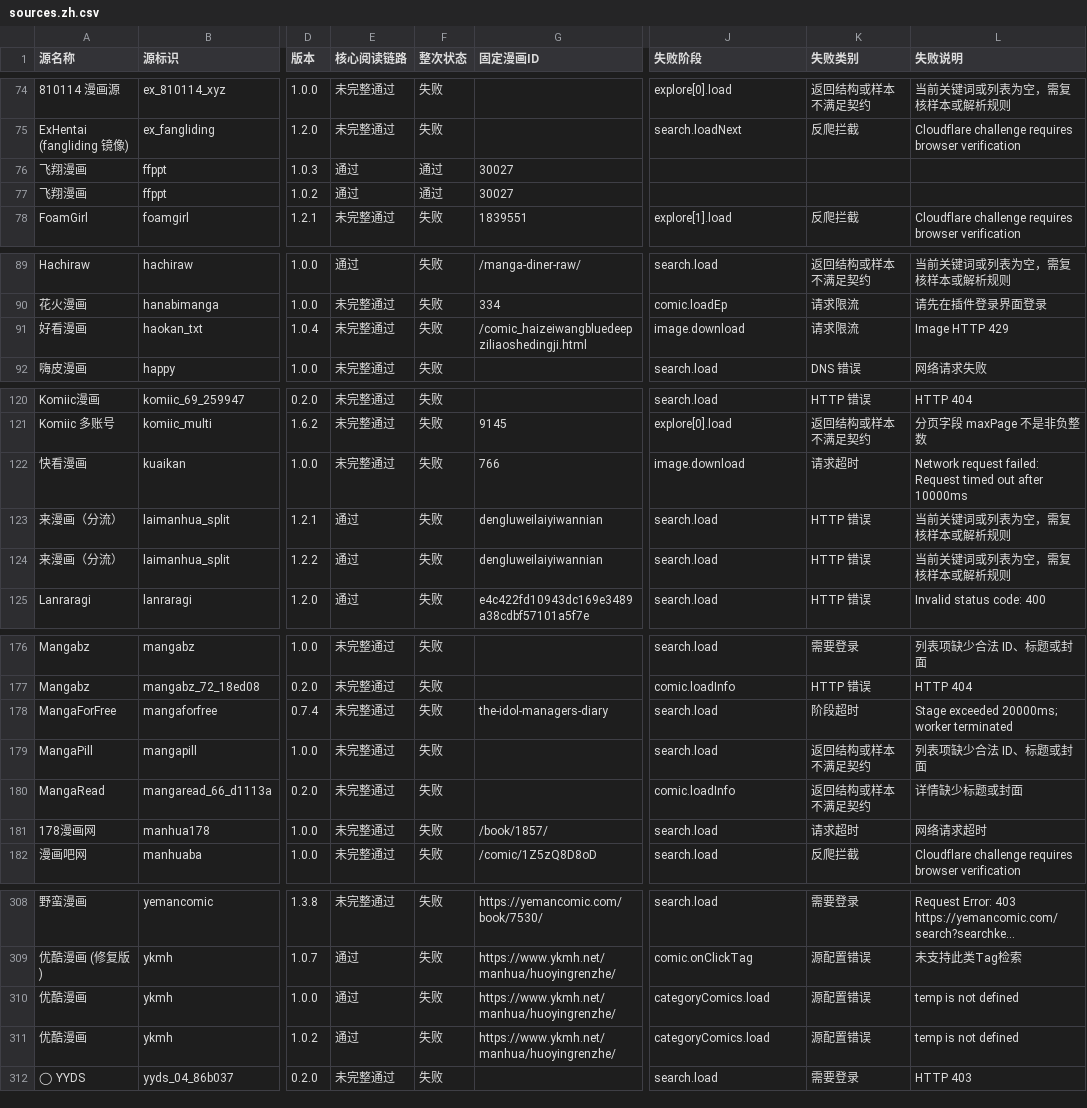
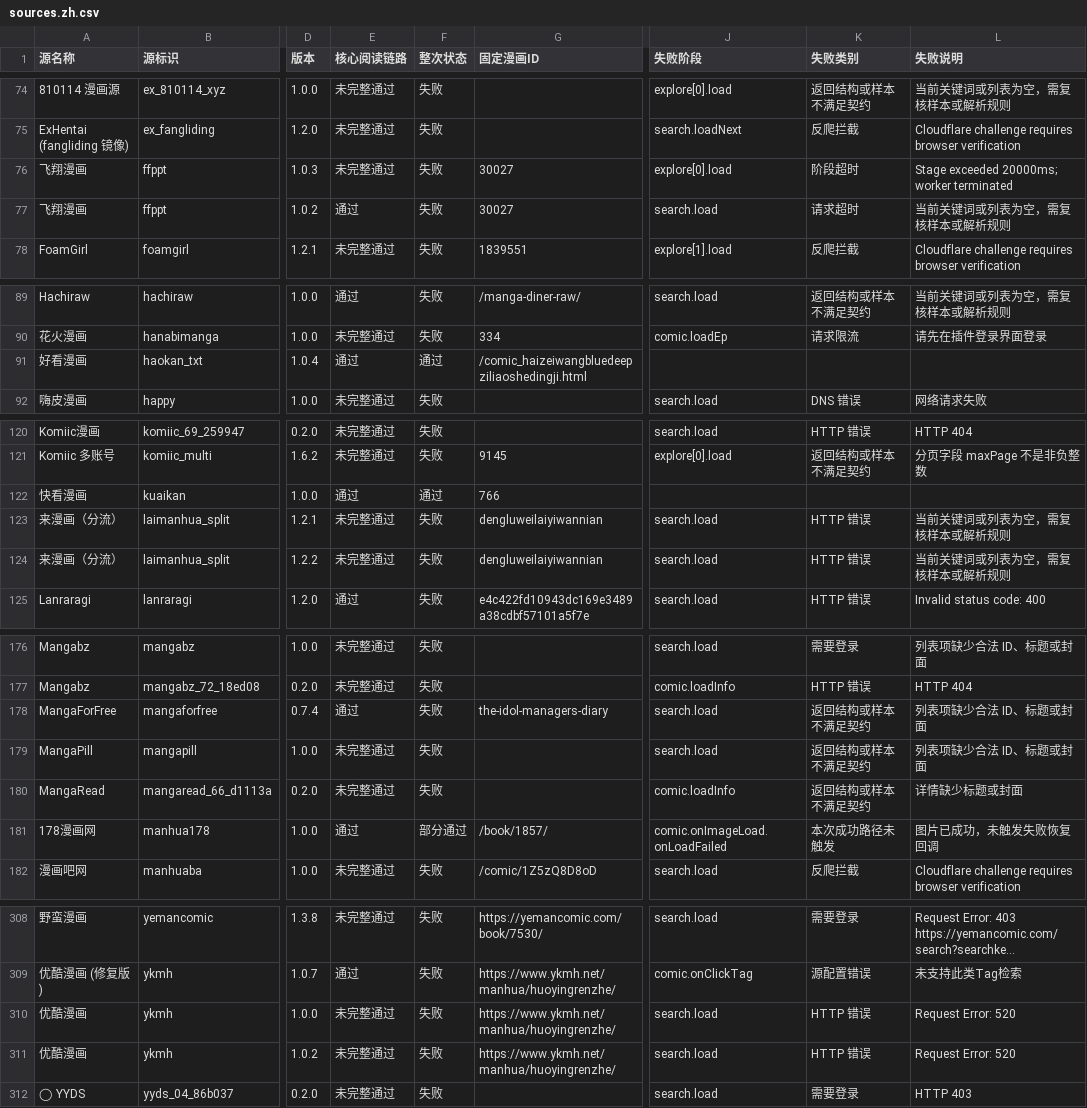
Before and after one commit to laincat/vensrc, a CSV file: data/sources.zh.csv, drawn as a sheet; only a part is shown, gaps mark what is left out; long unchanged cells end in …; the diff covers the shown part only; the diff names each change by its address in the sheet, - before the commit and + after, or states it on an @@ line.

```diff
--- a/data/sources.zh.csv
+++ b/data/sources.zh.csv
-E76 (核心阅读链路): 通过
+E76 (核心阅读链路): 未完整通过
-F76:F77 (整次状态): 通过
+F76:F77 (整次状态): 失败
-J76 (失败阶段): (empty)
+J76 (失败阶段): explore[0].load
-K76 (失败类别): (empty)
+K76 (失败类别): 阶段超时
-L76 (失败说明): (empty)
+L76 (失败说明): Stage exceeded 20000ms; worker terminated
-J77 (失败阶段): (empty)
+J77 (失败阶段): search.load
-K77 (失败类别): (empty)
+K77 (失败类别): 请求超时
-L77 (失败说明): (empty)
+L77 (失败说明): 当前关键词或列表为空，需复核样本或解析规则
-E91 (核心阅读链路): 未完整通过
+E91 (核心阅读链路): 通过
-F91 (整次状态): 失败
+F91 (整次状态): 通过
-J91 (失败阶段): image.download
+J91 (失败阶段): (empty)
-K91 (失败类别): 请求限流
+K91 (失败类别): (empty)
-L91 (失败说明): Image HTTP 429
+L91 (失败说明): (empty)
-E122 (核心阅读链路): 未完整通过
+E122 (核心阅读链路): 通过
-F122 (整次状态): 失败
+F122 (整次状态): 通过
-J122 (失败阶段): image.download
+J122 (失败阶段): (empty)
-K122 (失败类别): 请求超时
+K122 (失败类别): (empty)
-L122 (失败说明): Network request failed: Request timed out after 10000ms
+L122 (失败说明): (empty)
-E123:E124 (核心阅读链路): 通过
+E123:E124 (核心阅读链路): 未完整通过
-E178 (核心阅读链路): 未完整通过
+E178 (核心阅读链路): 通过
-K178 (失败类别): 阶段超时
+K178 (失败类别): 返回结构或样本不满足契约
-L178 (失败说明): Stage exceeded 20000ms; worker terminated
+L178 (失败说明): 列表项缺少合法 ID、标题或封面
-E181 (核心阅读链路): 未完整通过
+E181 (核心阅读链路): 通过
-F181 (整次状态): 失败
+F181 (整次状态): 部分通过
-J181 (失败阶段): search.load
+J181 (失败阶段): comic.onImageLoad.onLoadFailed
-K181 (失败类别): 请求超时
+K181 (失败类别): 本次成功路径未触发
-L181 (失败说明): 网络请求超时
+L181 (失败说明): 图片已成功，未触发失败恢复回调
-E310:E311 (核心阅读链路): 通过
+E310:E311 (核心阅读链路): 未完整通过
-J310:J311 (失败阶段): categoryComics.load
+J310:J311 (失败阶段): search.load
-K310:K311 (失败类别): 源配置错误
+K310:K311 (失败类别): HTTP 错误
-L310:L311 (失败说明): temp is not defined
+L310:L311 (失败说明): Request Error: 520
```
Also changed, not shown: 16 edited cells elsewhere in this file, data/client-compatibility.zh.csv, 13 other files.
